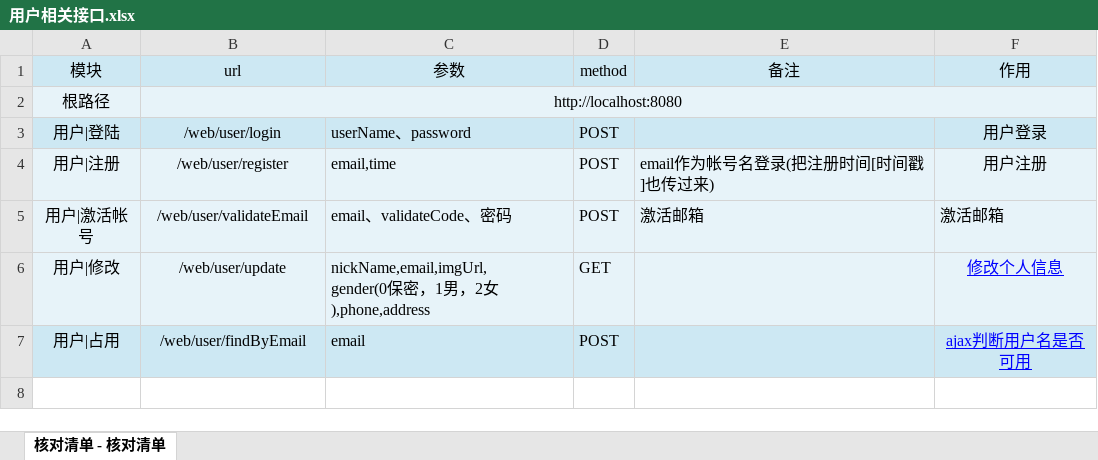
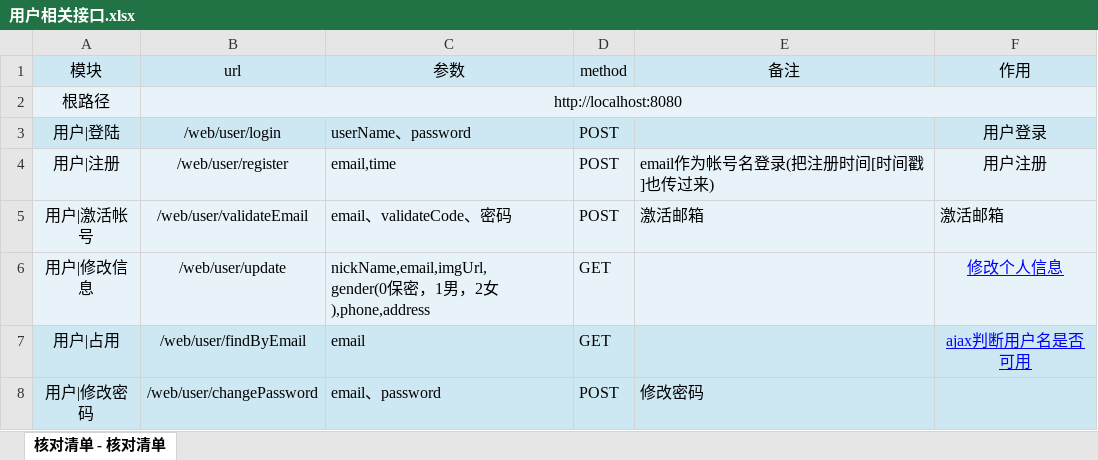
Before and after one commit to houko/SpringBootUnity, an Excel workbook: 项目文档/前台接口/用户相关接口.xlsx, sheet 核对清单 - 核对清单, drawn as a sheet; values as stored, in another font and other column widths than the file's, no borders; the diff names each change by its address in the sheet, - before the commit and + after, or states it on an @@ line.

Commit message:
修改密码

```diff
--- a/项目文档/前台接口/用户相关接口.xlsx (sheet 核对清单 - 核对清单)
+++ b/项目文档/前台接口/用户相关接口.xlsx (sheet 核对清单 - 核对清单)
-A6 (模块): 用户|修改
+A6 (模块): 用户|修改信息
-D7 (method): POST
+D7 (method): GET
+row 8: 用户|修改密码 | /web/user/changePassword | email、password | POST | 修改密码
```
